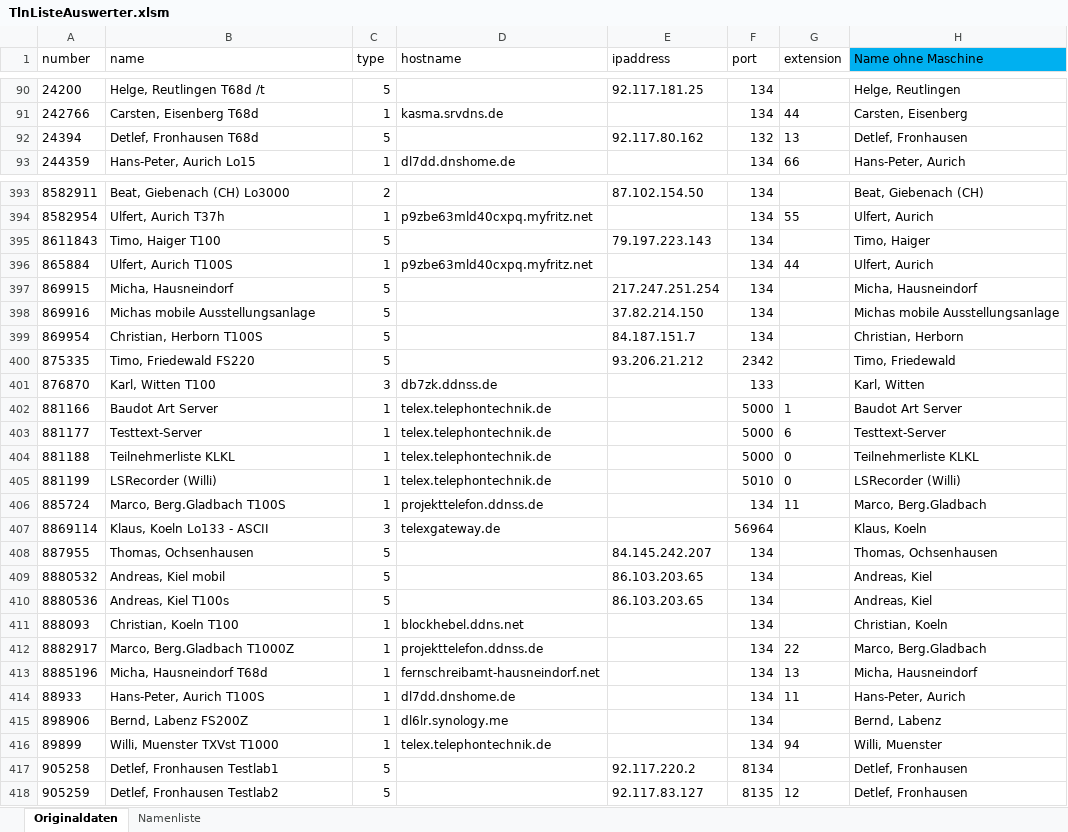
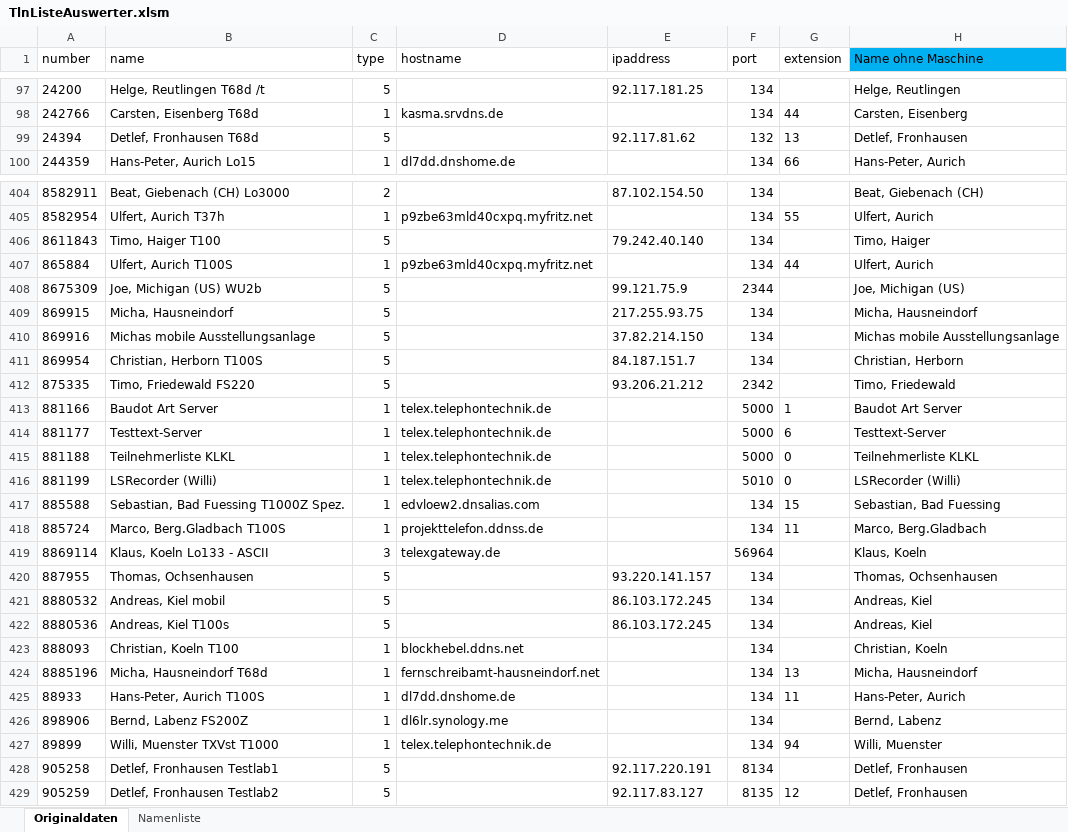
Before and after one commit to toresbe/itelex, an Excel workbook: TlnListeAuswerter.xlsm, sheet Originaldaten, drawn as a sheet; only a part is shown, gaps mark what is left out; values as stored, in another font and other column widths than the file's, no borders; table styles not drawn; removed rows and columns are numbered as before the commit, all else as after; the diff covers the shown part only; the diff names each change by its address in the sheet, - before the commit and + after, or states it on an @@ line.

```diff
--- a/TlnListeAuswerter.xlsm (sheet Originaldaten)
+++ b/TlnListeAuswerter.xlsm (sheet Originaldaten)
-E99 (ipaddress): 92.117.80.162
+E99 (ipaddress): 92.117.81.62
-E406 (ipaddress): 79.197.223.143
+E406 (ipaddress): 79.242.40.140
+row 408: 8675309 | Joe, Michigan (US) WU2b | 5 |  | 99.121.75.9 | 2344 |  | Joe, Michigan (US)
-E409 (ipaddress): 217.247.251.254
+E409 (ipaddress): 217.255.93.75
-row 401: 876870 | Karl, Witten T100 | 3 | db7zk.ddnss.de |  | 133 |  | Karl, Witten
+row 417: 885588 | Sebastian, Bad Fuessing T1000Z Spez. | 1 | edvloew2.dnsalias.com |  | 134 | 15 | Sebastian, Bad Fuessing
-E420 (ipaddress): 84.145.242.207
+E420 (ipaddress): 93.220.141.157
-E421:E422 (ipaddress): 86.103.203.65
+E421:E422 (ipaddress): 86.103.172.245
-row 412: 8882917 | Marco, Berg.Gladbach T1000Z | 1 | projekttelefon.ddnss.de |  | 134 | 22 | Marco, Berg.Gladbach
-E428 (ipaddress): 92.117.220.2
+E428 (ipaddress): 92.117.220.191
```
Also changed, not shown: 15 added rows, 3 removed rows and 155 edited cells elsewhere in this sheet, sheet Namenliste, 1 other file.
